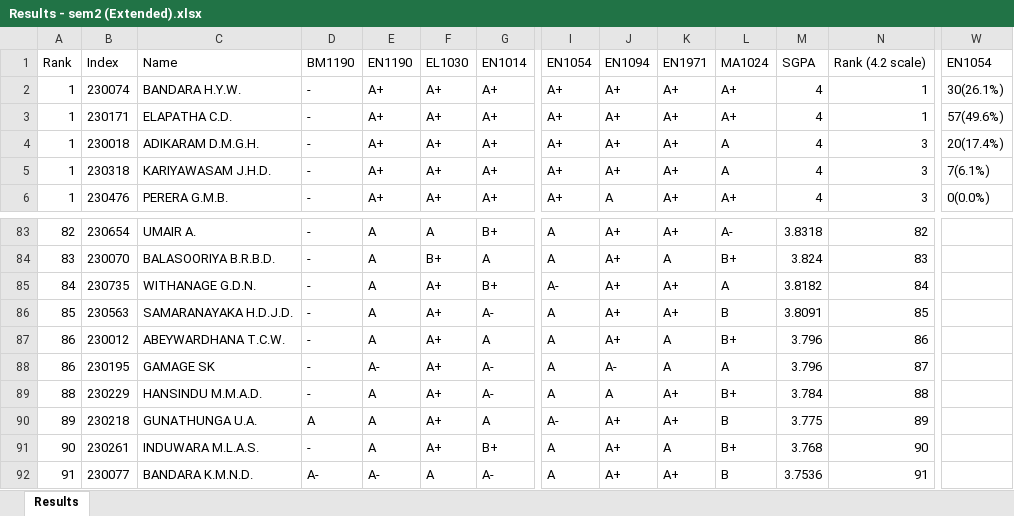
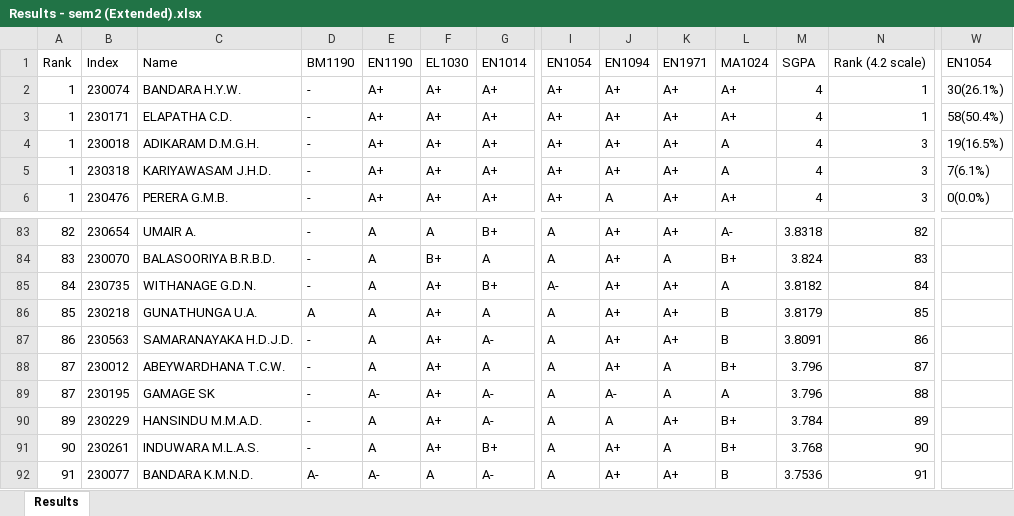
Before and after one commit to LGsekara1/CGPA-gen, an Excel workbook: output/Results - sem2 (Extended).xlsx, sheet Results, drawn as a sheet; only a part is shown, gaps mark what is left out; values as stored, in another font and other column widths than the file's, no borders; removed rows and columns are numbered as before the commit, all else as after; rows hold the shown columns only; the diff names each change by its address in the sheet, - before the commit and + after, or states it on an @@ line.

```diff
--- a/output/Results - sem2 (Extended).xlsx (sheet Results)
+++ b/output/Results - sem2 (Extended).xlsx (sheet Results)
-W3: 57(49.6%)
+W3: 58(50.4%)
-W4: 20(17.4%)
+W4: 19(16.5%)
+row 86: 85 | 230218 | GUNATHUNGA U.A. | A | A | A+ | A | A | A+ | A+ | B | 3.8179 | 85
-A87: 85
+A87: 86
-N87: 85
+N87: 86
-A88:A89: 86
+A88:A89: 87
-N88: 86
+N88: 87
-N89: 87
+N89: 88
-A90: 88
+A90: 89
-N90: 88
+N90: 89
-row 90: 89 | 230218 | GUNATHUNGA U.A. | A | A | A+ | A | A- | A+ | A+ | B | 3.775 | 89
```
Also changed, not shown: output/CGPA_Results.xlsx, output/Results - sem2.xlsx, 5 other files.
